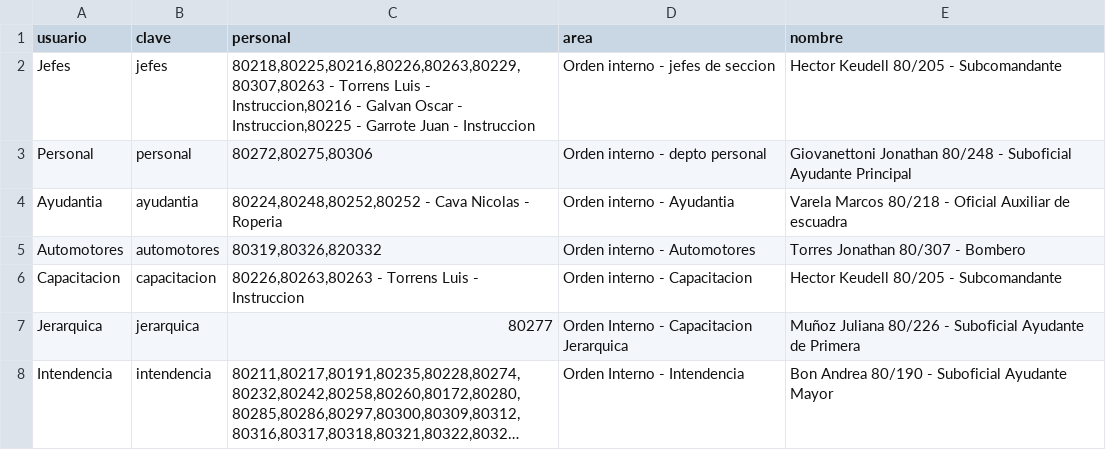
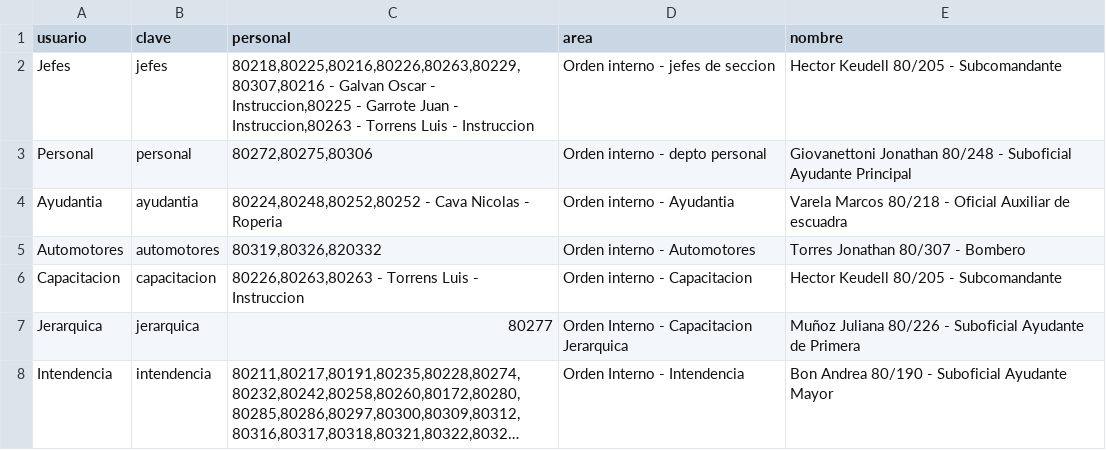
Before and after one commit to bomberosc80-app/calificacionesc80, a CSV file: jefes.csv, drawn as a sheet; only a part is shown; long unchanged cells end in ….

Commit message:
Update jefes.csv

```diff
--- a/jefes.csv
+++ b/jefes.csv
@@ -1,3 +1,3 @@
 usuario,clave,personal,area,nombre
-Jefes,jefes,"80218,80225,80216,80226,80263,80229,80307,80263 - Torrens Luis - Instruccion,80216 - Galvan Oscar - Instruccion,80225 - Garrote Juan - Instruccion",Orden interno - jefes de seccion,Hector Keudell 80/205 - Subcomandante
+Jefes,jefes,"80218,80225,80216,80226,80263,80229,80307,80216 - Galvan Oscar - Instruccion,80225 - Garrote Juan - Instruccion,80263 - Torrens Luis - Instruccion",Orden interno - jefes de seccion,Hector Keudell 80/205 - Subcomandante
 Personal,personal,"80272,80275,80306",Orden interno - depto personal,Giovanettoni Jonathan 80/248 - Suboficial Ayudante Principal
```
